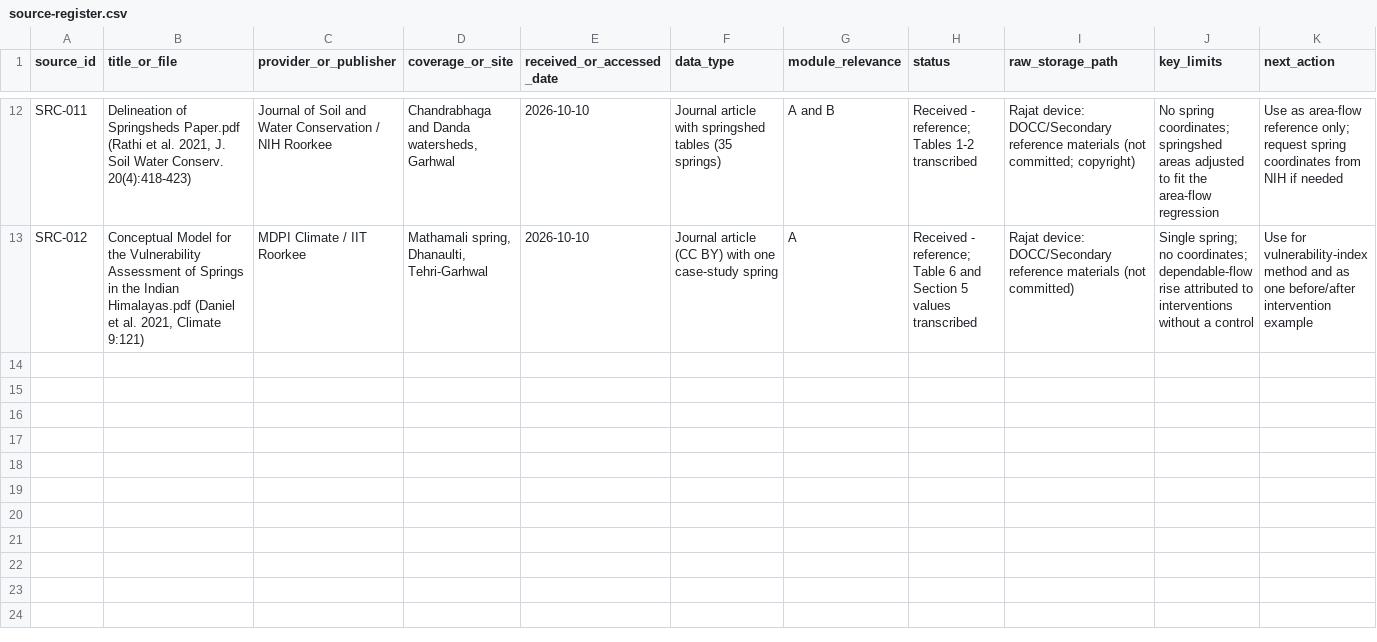
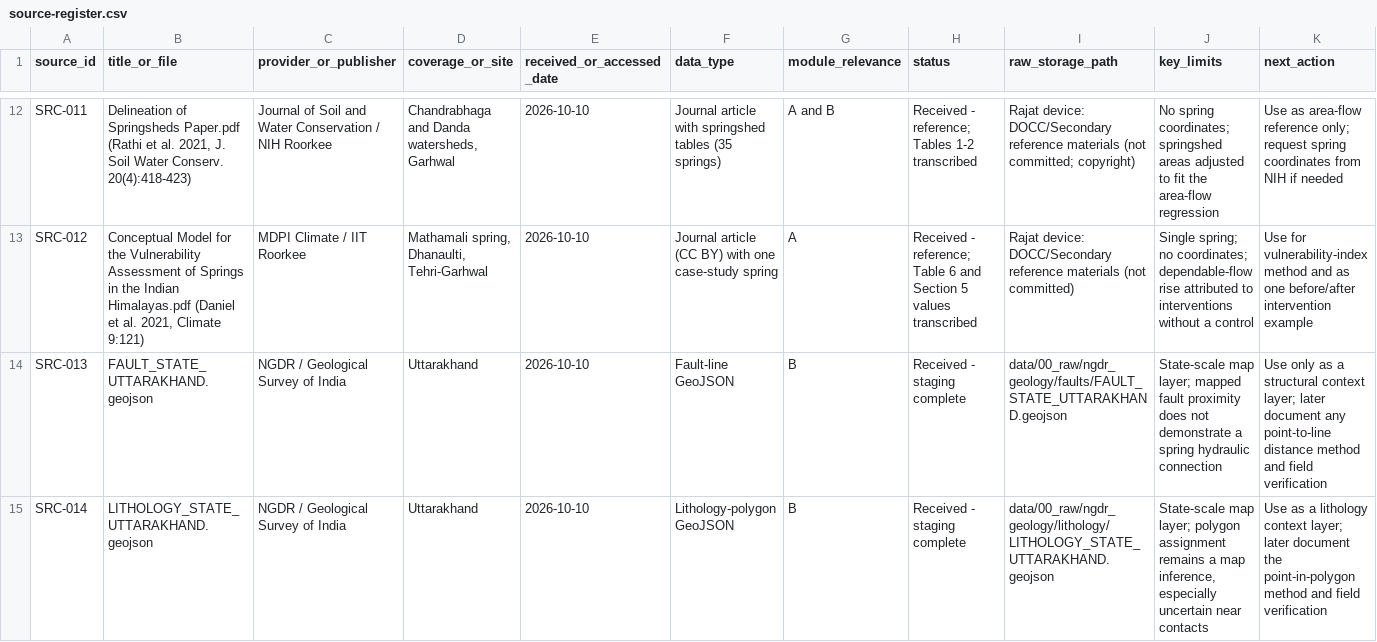
Before and after one commit to Abhishek-R09/rdi-watsan-springshed-decision-support, a CSV file: docs/source-register/source-register.csv, drawn as a sheet; only a part is shown, gaps mark what is left out; the diff names each change by its address in the sheet, - before the commit and + after, or states it on an @@ line.

```diff
--- a/docs/source-register/source-register.csv
+++ b/docs/source-register/source-register.csv
+row 14: SRC-013 | FAULT_STATE_UTTARAKHAND.geojson | NGDR / Geological Survey of India | Uttarakhand | 2026-10-10 | Fault-line GeoJSON | B | Received - staging complete | data/00_raw/ngdr_geology/faults/FAULT_STATE_UTTARAKHAND.geojson | State-scale map layer; mapped fault proximity does not demonstrate a spring hydraulic connection | Use only as a structural context layer; later document any point-to-line distance method and field verification
+row 15: SRC-014 | LITHOLOGY_STATE_UTTARAKHAND.geojson | NGDR / Geological Survey of India | Uttarakhand | 2026-10-10 | Lithology-polygon GeoJSON | B | Received - staging complete | data/00_raw/ngdr_geology/lithology/LITHOLOGY_STATE_UTTARAKHAND.geojson | State-scale map layer; polygon assignment remains a map inference, especially uncertain near contacts | Use as a lithology context layer; later document the point-in-polygon method and field verification
```
Also changed, not shown: docs/source-register/raw-intake-manifest.csv, docs/source-register/transformation-log.csv, 12 other files.
